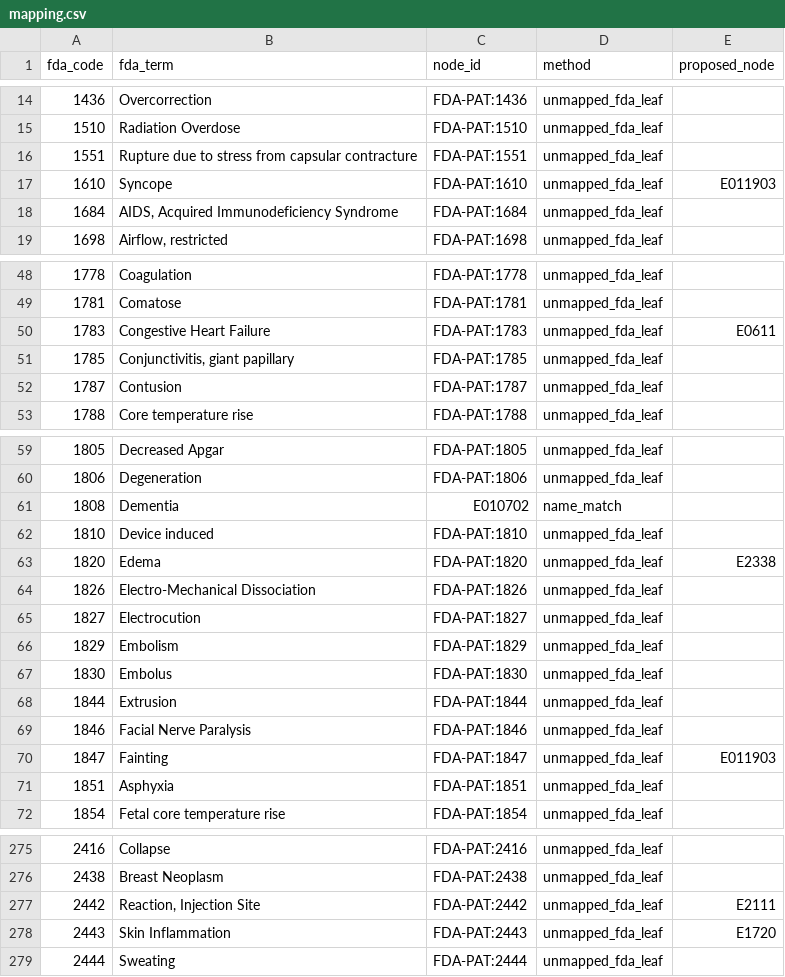
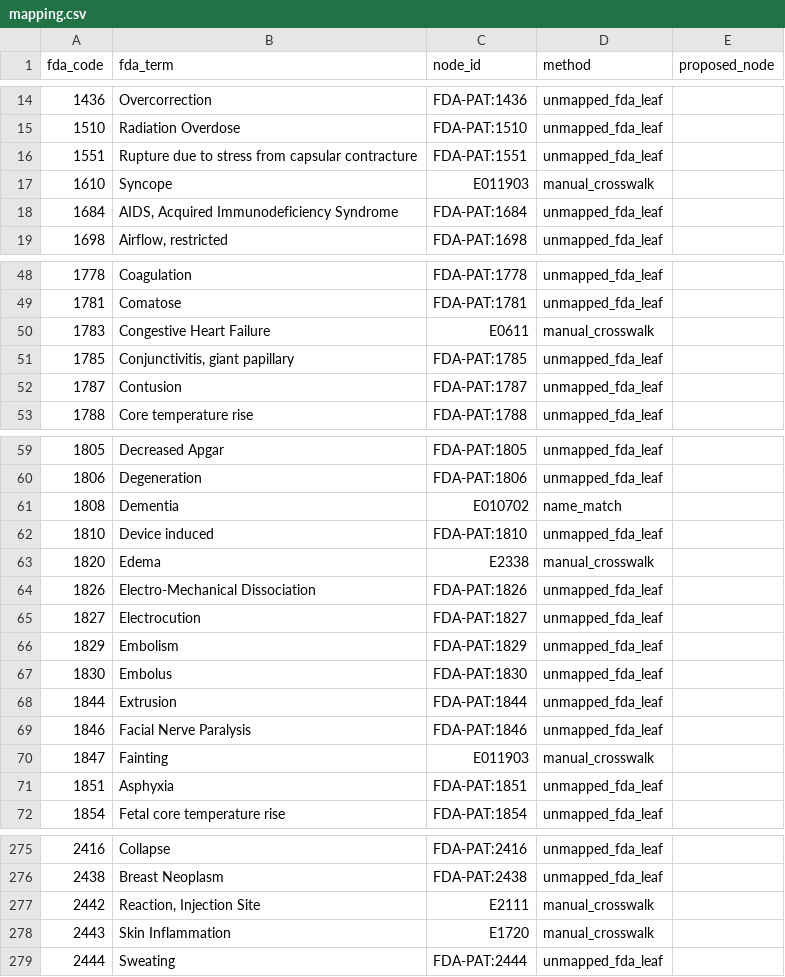
Before and after one commit to ChenyangLi4288/cube_rag, a CSV file: lattices/maude_patient/mapping.csv, drawn as a sheet; only a part is shown, gaps mark what is left out; the diff covers the shown part only.

```diff
--- a/lattices/maude_patient/mapping.csv
+++ b/lattices/maude_patient/mapping.csv
@@ -16,3 +16,3 @@ fda_code,fda_term,node_id,method,proposed_node
 1551,Rupture due to stress from capsular contracture,FDA-PAT:1551,unmapped_fda_leaf,
-1610,Syncope,FDA-PAT:1610,unmapped_fda_leaf,E011903
+1610,Syncope,E011903,manual_crosswalk,
 1684,"AIDS, Acquired Immunodeficiency Syndrome",FDA-PAT:1684,unmapped_fda_leaf,
@@ -49,3 +49,3 @@ fda_code,fda_term,node_id,method,proposed_node
 1781,Comatose,FDA-PAT:1781,unmapped_fda_leaf,
-1783,Congestive Heart Failure,FDA-PAT:1783,unmapped_fda_leaf,E0611
+1783,Congestive Heart Failure,E0611,manual_crosswalk,
 1785,"Conjunctivitis, giant papillary",FDA-PAT:1785,unmapped_fda_leaf,
@@ -62,3 +62,3 @@ fda_code,fda_term,node_id,method,proposed_node
 1810,Device induced,FDA-PAT:1810,unmapped_fda_leaf,
-1820,Edema,FDA-PAT:1820,unmapped_fda_leaf,E2338
+1820,Edema,E2338,manual_crosswalk,
 1826,Electro-Mechanical Dissociation,FDA-PAT:1826,unmapped_fda_leaf,
@@ -69,3 +69,3 @@ fda_code,fda_term,node_id,method,proposed_node
 1846,Facial Nerve Paralysis,FDA-PAT:1846,unmapped_fda_leaf,
-1847,Fainting,FDA-PAT:1847,unmapped_fda_leaf,E011903
+1847,Fainting,E011903,manual_crosswalk,
 1851,Asphyxia,FDA-PAT:1851,unmapped_fda_leaf,
@@ -276,4 +276,4 @@ fda_code,fda_term,node_id,method,proposed_node
 2438,Breast Neoplasm,FDA-PAT:2438,unmapped_fda_leaf,
-2442,"Reaction, Injection Site",FDA-PAT:2442,unmapped_fda_leaf,E2111
-2443,Skin Inflammation,FDA-PAT:2443,unmapped_fda_leaf,E1720
+2442,"Reaction, Injection Site",E2111,manual_crosswalk,
+2443,Skin Inflammation,E1720,manual_crosswalk,
 2444,Sweating,FDA-PAT:2444,unmapped_fda_leaf,
```
Also changed, not shown: 24 edited cells elsewhere in this file, lattices/asrs_anomaly/edges.csv, lattices/crosswalk_fda_imdrf.csv, 17 other files.
